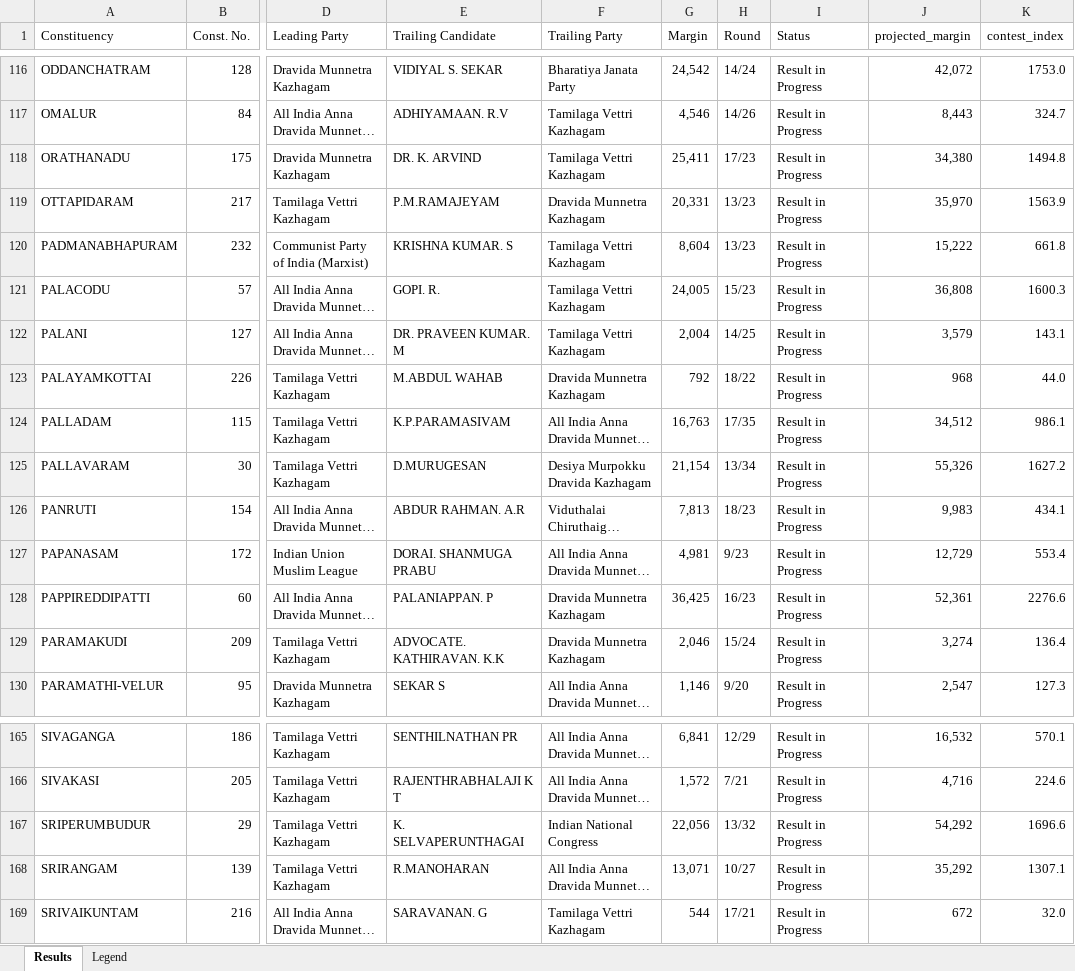
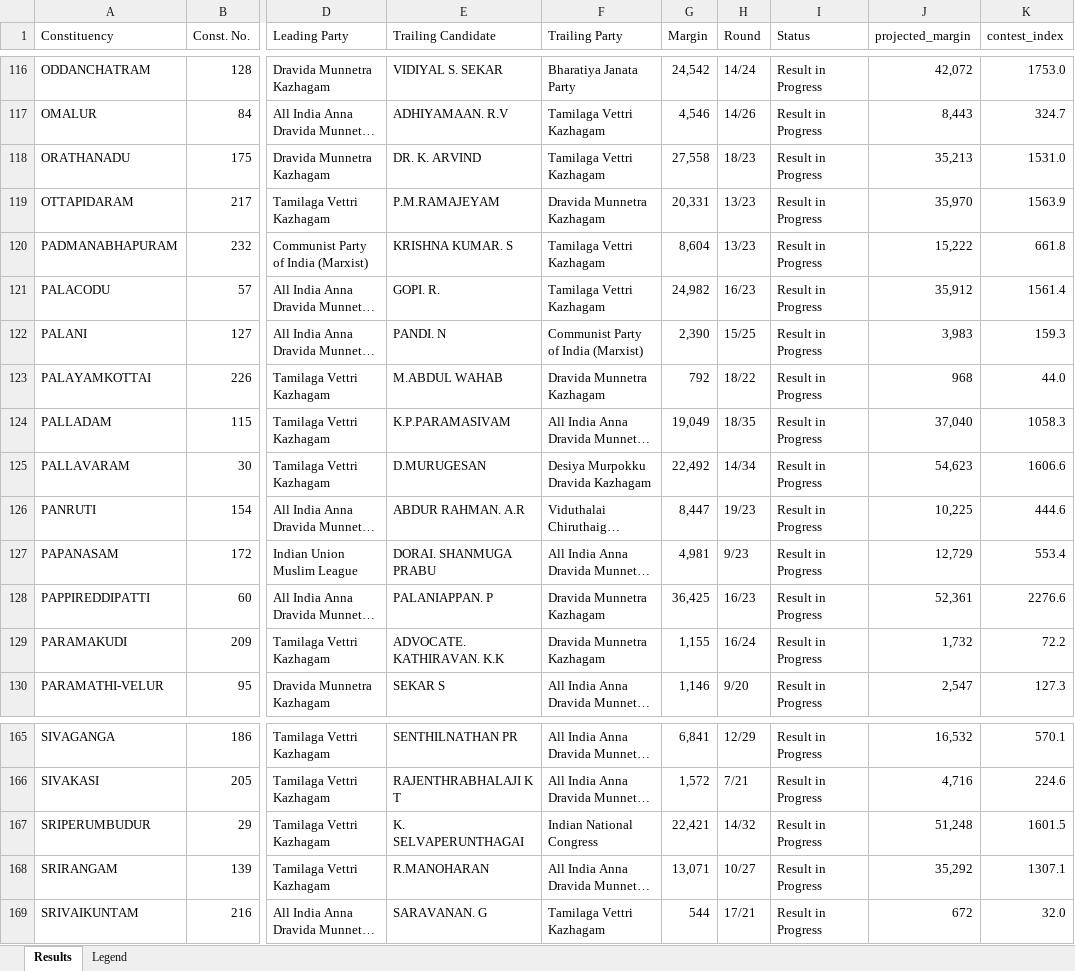
Before and after one commit to gj94/claude-remote, an Excel workbook: tn_election_results_may2026.xlsx, sheet Results, drawn as a sheet; only a part is shown, gaps mark what is left out; long unchanged cells end in …; values as stored, in another font and other column widths than the file's, no cell formats; the diff covers the shown part only; the diff names each change by its address in the sheet, - before the commit and + after, or states it on an @@ line.

```diff
--- a/tn_election_results_may2026.xlsx (sheet Results)
+++ b/tn_election_results_may2026.xlsx (sheet Results)
-G118 (Margin): 25,411
+G118 (Margin): 27,558
-H118 (Round): 17/23
+H118 (Round): 18/23
-J118 (projected_margin): 34,380
+J118 (projected_margin): 35,213
-K118 (contest_index): 1494.8
+K118 (contest_index): 1531.0
-G121 (Margin): 24,005
+G121 (Margin): 24,982
-H121 (Round): 15/23
+H121 (Round): 16/23
-J121 (projected_margin): 36,808
+J121 (projected_margin): 35,912
-K121 (contest_index): 1600.3
+K121 (contest_index): 1561.4
-E122 (Trailing Candidate): DR. PRAVEEN KUMAR. M
+E122 (Trailing Candidate): PANDI. N
-F122 (Trailing Party): Tamilaga Vettri Kazhagam
+F122 (Trailing Party): Communist Party of India (Marxist)
-G122 (Margin): 2,004
+G122 (Margin): 2,390
-H122 (Round): 14/25
+H122 (Round): 15/25
-J122 (projected_margin): 3,579
+J122 (projected_margin): 3,983
-K122 (contest_index): 143.1
+K122 (contest_index): 159.3
-G124 (Margin): 16,763
+G124 (Margin): 19,049
-H124 (Round): 17/35
+H124 (Round): 18/35
-J124 (projected_margin): 34,512
+J124 (projected_margin): 37,040
-K124 (contest_index): 986.1
+K124 (contest_index): 1058.3
-G125 (Margin): 21,154
+G125 (Margin): 22,492
-H125 (Round): 13/34
+H125 (Round): 14/34
-J125 (projected_margin): 55,326
+J125 (projected_margin): 54,623
-K125 (contest_index): 1627.2
+K125 (contest_index): 1606.6
-G126 (Margin): 7,813
+G126 (Margin): 8,447
-H126 (Round): 18/23
+H126 (Round): 19/23
-J126 (projected_margin): 9,983
+J126 (projected_margin): 10,225
-K126 (contest_index): 434.1
+K126 (contest_index): 444.6
-G129 (Margin): 2,046
+G129 (Margin): 1,155
-H129 (Round): 15/24
+H129 (Round): 16/24
-J129 (projected_margin): 3,274
+J129 (projected_margin): 1,732
-K129 (contest_index): 136.4
+K129 (contest_index): 72.2
-G167 (Margin): 22,056
+G167 (Margin): 22,421
-H167 (Round): 13/32
+H167 (Round): 14/32
-J167 (projected_margin): 54,292
+J167 (projected_margin): 51,248
-K167 (contest_index): 1696.6
+K167 (contest_index): 1601.5
```
Also changed, not shown: 355 edited cells elsewhere in this sheet, sheet Legend, cell formats, 2 other files.
